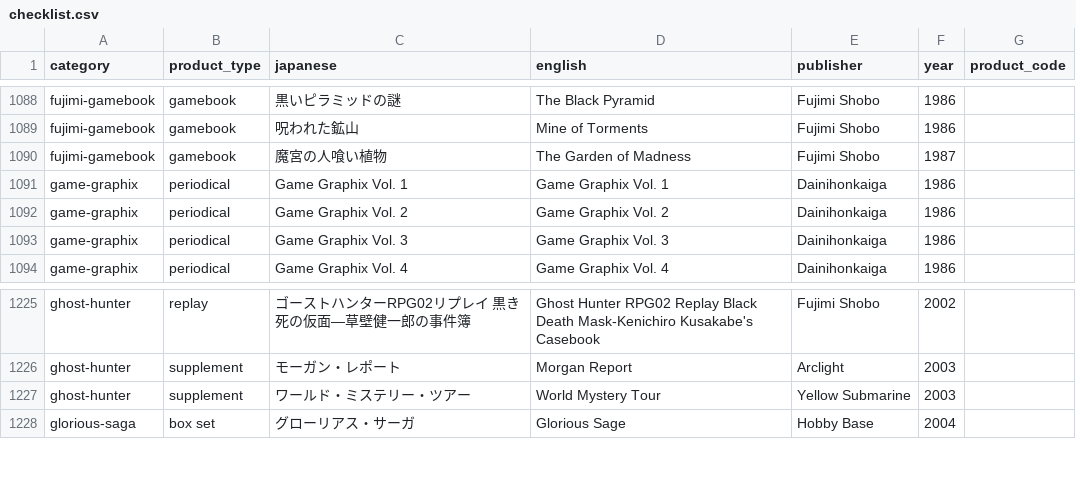
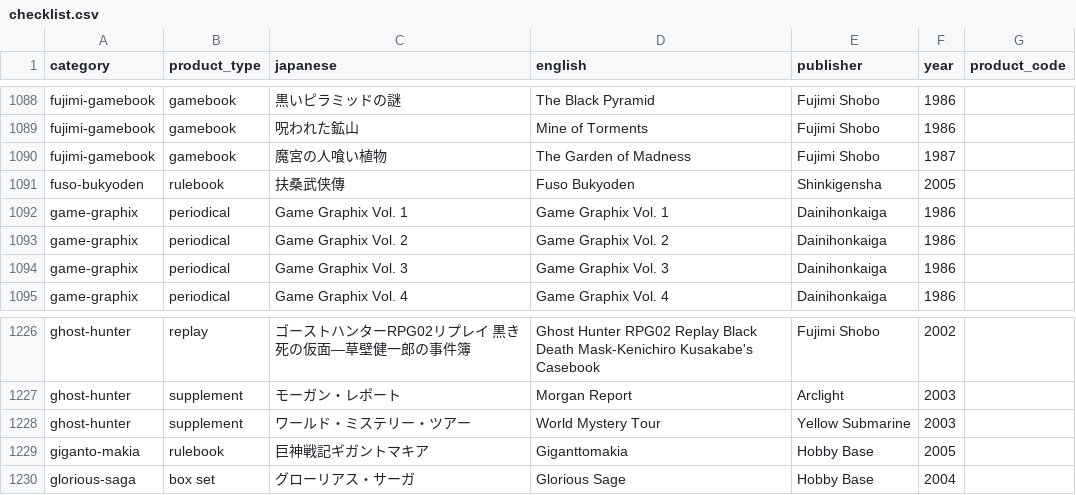
Before and after one commit to weatherspud/japanese-collectors-list, a CSV file: checklist.csv, drawn as a sheet; only a part is shown, gaps mark what is left out; the diff names each change by its address in the sheet, - before the commit and + after, or states it on an @@ line.

Commit message:
fuso-bukyoden and gigantomakia

```diff
--- a/checklist.csv
+++ b/checklist.csv
+row 1091: fuso-bukyoden | rulebook | 扶桑武侠傳 | Fuso Bukyoden | Shinkigensha | 2005
+row 1229: giganto-makia | rulebook | 巨神戦記ギガントマキア | Giganttomakia | Hobby Base | 2005
```
Also changed, not shown: 6 other files.
